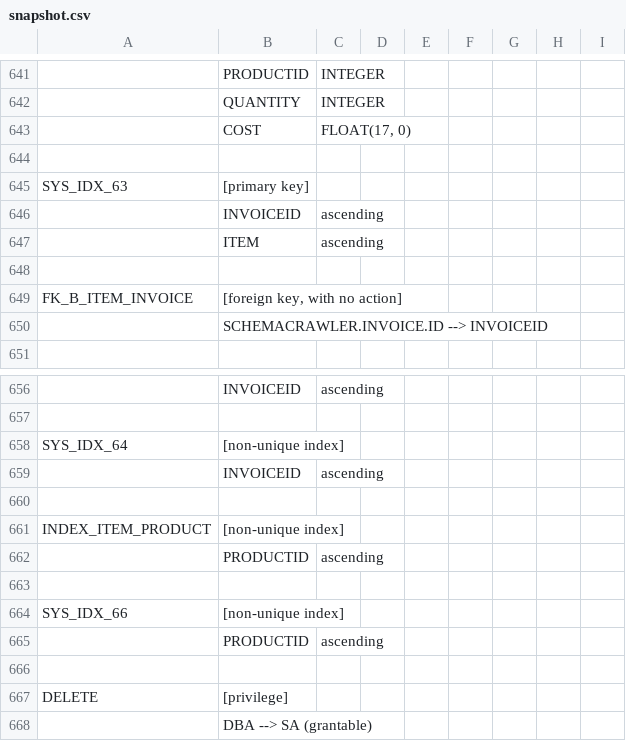
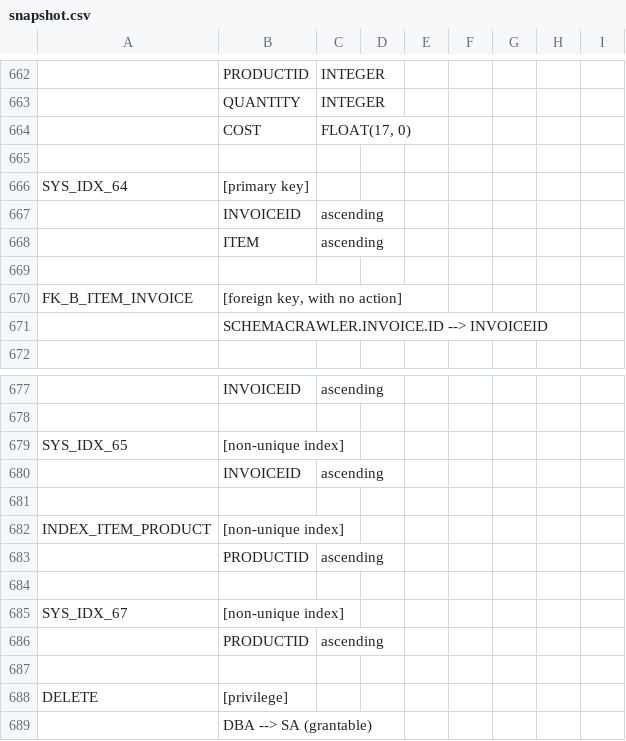
Before and after one commit to schemacrawler/SchemaCrawler, a CSV file: schemacrawler-site/src/site/resources/snapshot-examples/snapshot.csv, drawn as a sheet; only a part is shown, gaps mark what is left out; addresses are those after the commit; the diff covers the shown part only; the diff names each change by its address in the sheet, - before the commit and + after, or states it on an @@ line.

```diff
--- a/schemacrawler-site/src/site/resources/snapshot-examples/snapshot.csv
+++ b/schemacrawler-site/src/site/resources/snapshot-examples/snapshot.csv
-A666: SYS_IDX_63
+A666: SYS_IDX_64
-A679: SYS_IDX_64
+A679: SYS_IDX_65
-A685: SYS_IDX_66
+A685: SYS_IDX_67
```
Also changed, not shown: 29 added rows, 1 removed row and 3 edited cells elsewhere in this file, 57 other files.
